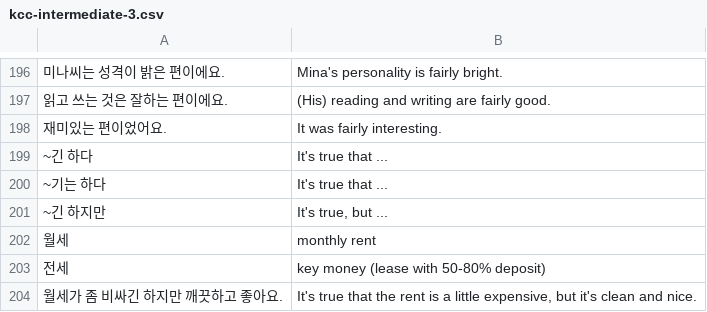
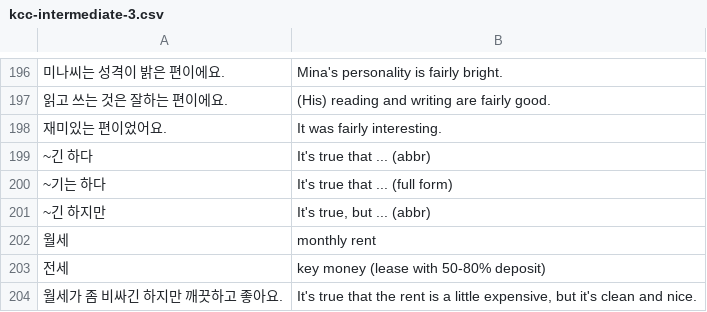
Before and after one commit to nilanshutwinkle/random-notes, a CSV file: flashcards/Language flashcards/Korean/KCC/kcc-intermediate-3.csv, drawn as a sheet; only a part is shown, gaps mark what is left out.

Commit message:
minor updates to ~긴/기는 하다 grammar

```diff
--- a/flashcards/Language flashcards/Korean/KCC/kcc-intermediate-3.csv
+++ b/flashcards/Language flashcards/Korean/KCC/kcc-intermediate-3.csv
@@ -198,5 +198,5 @@
 "재미있는 편이었어요.","It was fairly interesting."
-"~긴 하다","It's true that ..."
-"~기는 하다","It's true that ..."
-"~긴 하지만","It's true, but ..."
+"~긴 하다","It's true that ... (abbr)"
+"~기는 하다","It's true that ... (full form)"
+"~긴 하지만","It's true, but ... (abbr)"
 "월세","monthly rent"
```
